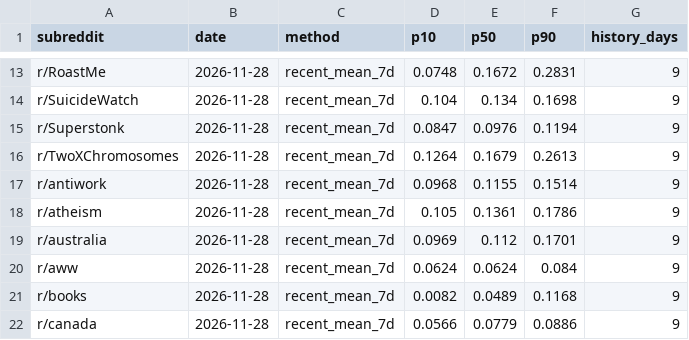
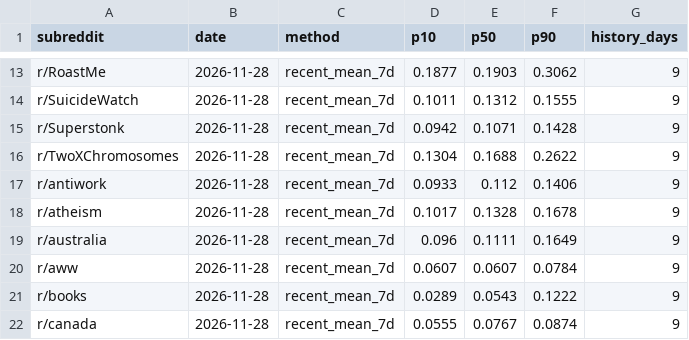
Before and after one commit to kashaff-codes/apollo-m, a CSV file: outputs/live/forecast_future.csv, drawn as a sheet; only a part is shown, gaps mark what is left out; the diff covers the shown part only; the diff names each change by its address in the sheet, - before the commit and + after, or states it on an @@ line.

```diff
--- a/outputs/live/forecast_future.csv
+++ b/outputs/live/forecast_future.csv
-D13 (p10): 0.0748
+D13 (p10): 0.1877
-E13 (p50): 0.1672
+E13 (p50): 0.1903
-F13 (p90): 0.2831
+F13 (p90): 0.3062
-D14 (p10): 0.104
+D14 (p10): 0.1011
-E14 (p50): 0.134
+E14 (p50): 0.1312
-F14 (p90): 0.1698
+F14 (p90): 0.1555
-D15 (p10): 0.0847
+D15 (p10): 0.0942
-E15 (p50): 0.0976
+E15 (p50): 0.1071
-F15 (p90): 0.1194
+F15 (p90): 0.1428
-D16 (p10): 0.1264
+D16 (p10): 0.1304
-E16 (p50): 0.1679
+E16 (p50): 0.1688
-F16 (p90): 0.2613
+F16 (p90): 0.2622
-D17 (p10): 0.0968
+D17 (p10): 0.0933
-E17 (p50): 0.1155
+E17 (p50): 0.112
-F17 (p90): 0.1514
+F17 (p90): 0.1406
-D18 (p10): 0.105
+D18 (p10): 0.1017
-E18 (p50): 0.1361
+E18 (p50): 0.1328
-F18 (p90): 0.1786
+F18 (p90): 0.1678
-D19 (p10): 0.0969
+D19 (p10): 0.096
-E19 (p50): 0.112
+E19 (p50): 0.1111
-F19 (p90): 0.1701
+F19 (p90): 0.1649
-D20 (p10): 0.0624
+D20 (p10): 0.0607
-E20 (p50): 0.0624
+E20 (p50): 0.0607
-F20 (p90): 0.084
+F20 (p90): 0.0784
-D21 (p10): 0.0082
+D21 (p10): 0.0289
-E21 (p50): 0.0489
+E21 (p50): 0.0543
-F21 (p90): 0.1168
+F21 (p90): 0.1222
-D22 (p10): 0.0566
+D22 (p10): 0.0555
-E22 (p50): 0.0779
+E22 (p50): 0.0767
-F22 (p90): 0.0886
+F22 (p90): 0.0874
```
Also changed, not shown: 128 edited cells elsewhere in this file, outputs/live/daily_series.csv, outputs/live/meso_report.csv, 2 other files.
